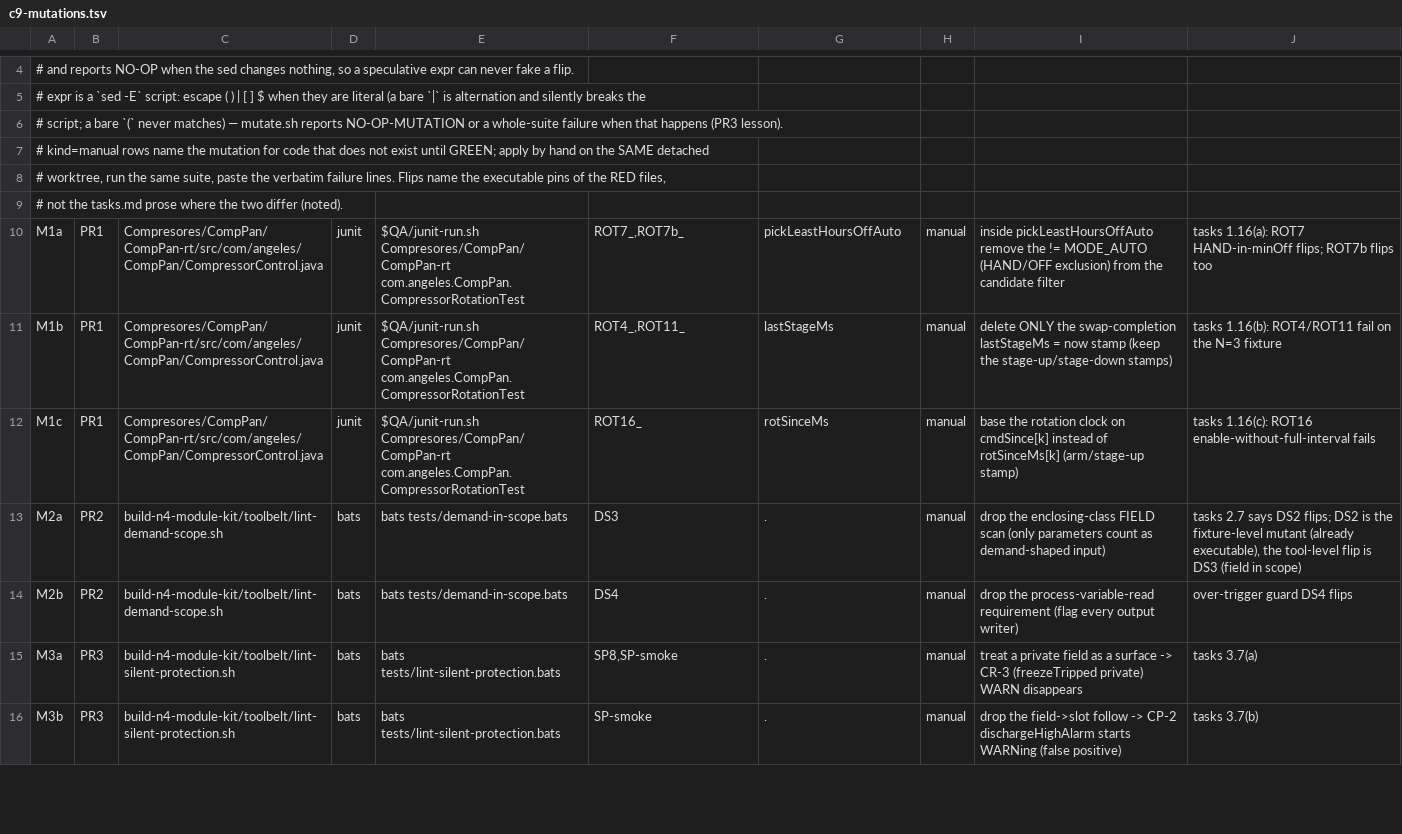
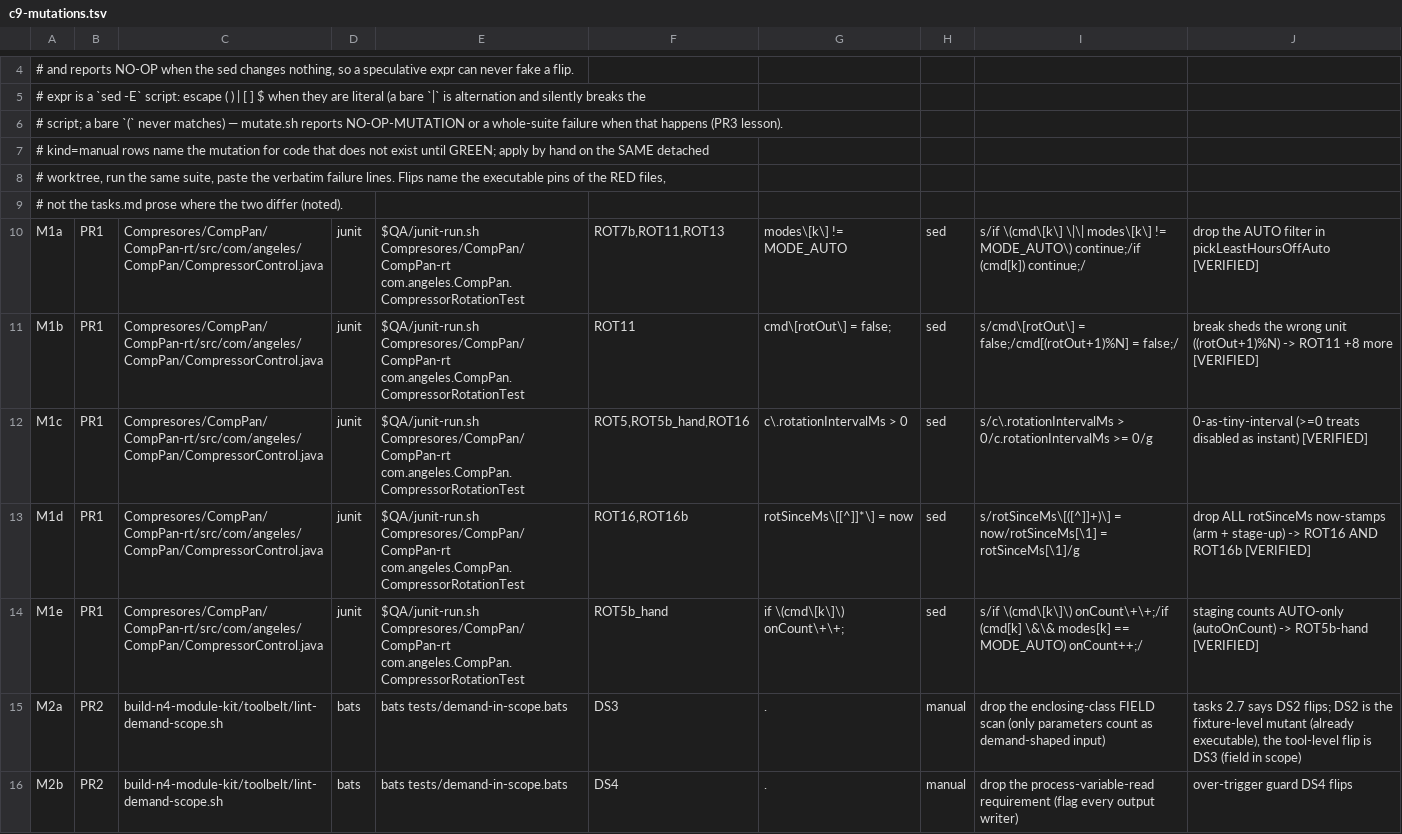
Before and after one commit to angeles725/niagara-tools, a TSV file: qa/c9-mutations.tsv, drawn as a sheet; only a part is shown, gaps mark what is left out; the shorter side is filled out with more unchanged rows.

Commit message:
qa(c9): PR1 rotation mutations verified on 6d13d84 (M1a-M1e all flip named pins incl. new ROT5b-hand/ROT16b/ROT7b)

```diff
--- a/qa/c9-mutations.tsv
+++ b/qa/c9-mutations.tsv
@@ -9,5 +9,7 @@
 # not the tasks.md prose where the two differ (noted).
-M1a	PR1	Compresores/CompPan/CompPan-rt/src/com/angeles/CompPan/CompressorControl.java	junit	$QA/junit-run.sh Compresores/CompPan/CompPan-rt com.angeles.CompPan.CompressorRotationTest	ROT7_,ROT7b_	pickLeastHoursOffAuto	manual	inside pickLeastHoursOffAuto remove the != MODE_AUTO (HAND/OFF exclusion) from the candidate filter	tasks 1.16(a): ROT7 HAND-in-minOff flips; ROT7b flips too
-M1b	PR1	Compresores/CompPan/CompPan-rt/src/com/angeles/CompPan/CompressorControl.java	junit	$QA/junit-run.sh Compresores/CompPan/CompPan-rt com.angeles.CompPan.CompressorRotationTest	ROT4_,ROT11_	lastStageMs	manual	delete ONLY the swap-completion lastStageMs = now stamp (keep the stage-up/stage-down stamps)	tasks 1.16(b): ROT4/ROT11 fail on the N=3 fixture
-M1c	PR1	Compresores/CompPan/CompPan-rt/src/com/angeles/CompPan/CompressorControl.java	junit	$QA/junit-run.sh Compresores/CompPan/CompPan-rt com.angeles.CompPan.CompressorRotationTest	ROT16_	rotSinceMs	manual	base the rotation clock on cmdSince[k] instead of rotSinceMs[k] (arm/stage-up stamp)	tasks 1.16(c): ROT16 enable-without-full-interval fails
+M1a	PR1	Compresores/CompPan/CompPan-rt/src/com/angeles/CompPan/CompressorControl.java	junit	$QA/junit-run.sh Compresores/CompPan/CompPan-rt com.angeles.CompPan.CompressorRotationTest	ROT7b,ROT11,ROT13	modes\[k\] != MODE_AUTO	sed	s/if \(cmd\[k\] \|\| modes\[k\] != MODE_AUTO\) continue;/if (cmd[k]) continue;/	drop the AUTO filter in pickLeastHoursOffAuto [VERIFIED]
+M1b	PR1	Compresores/CompPan/CompPan-rt/src/com/angeles/CompPan/CompressorControl.java	junit	$QA/junit-run.sh Compresores/CompPan/CompPan-rt com.angeles.CompPan.CompressorRotationTest	ROT11	cmd\[rotOut\] = false;	sed	s/cmd\[rotOut\] = false;/cmd[(rotOut+1)%N] = false;/	break sheds the wrong unit ((rotOut+1)%N) -> ROT11 +8 more [VERIFIED]
+M1c	PR1	Compresores/CompPan/CompPan-rt/src/com/angeles/CompPan/CompressorControl.java	junit	$QA/junit-run.sh Compresores/CompPan/CompPan-rt com.angeles.CompPan.CompressorRotationTest	ROT5,ROT5b_hand,ROT16	c\.rotationIntervalMs > 0	sed	s/c\.rotationIntervalMs > 0/c.rotationIntervalMs >= 0/g	0-as-tiny-interval (>=0 treats disabled as instant) [VERIFIED]
+M1d	PR1	Compresores/CompPan/CompPan-rt/src/com/angeles/CompPan/CompressorControl.java	junit	$QA/junit-run.sh Compresores/CompPan/CompPan-rt com.angeles.CompPan.CompressorRotationTest	ROT16,ROT16b	rotSinceMs\[[^]]*\] = now	sed	s/rotSinceMs\[([^]]+)\] = now/rotSinceMs[\1] = rotSinceMs[\1]/g	drop ALL rotSinceMs now-stamps (arm + stage-up) -> ROT16 AND ROT16b [VERIFIED]
+M1e	PR1	Compresores/CompPan/CompPan-rt/src/com/angeles/CompPan/CompressorControl.java	junit	$QA/junit-run.sh Compresores/CompPan/CompPan-rt com.angeles.CompPan.CompressorRotationTest	ROT5b_hand	if \(cmd\[k\]\) onCount\+\+;	sed	s/if \(cmd\[k\]\) onCount\+\+;/if (cmd[k] \&\& modes[k] == MODE_AUTO) onCount++;/	staging counts AUTO-only (autoOnCount) -> ROT5b-hand [VERIFIED]
 M2a	PR2	build-n4-module-kit/toolbelt/lint-demand-scope.sh	bats	bats tests/demand-in-scope.bats	DS3	.	manual	drop the enclosing-class FIELD scan (only parameters count as demand-shaped input)	tasks 2.7 says DS2 flips; DS2 is the fixture-level mutant (already executable), the tool-level flip is DS3 (field in scope)
```
